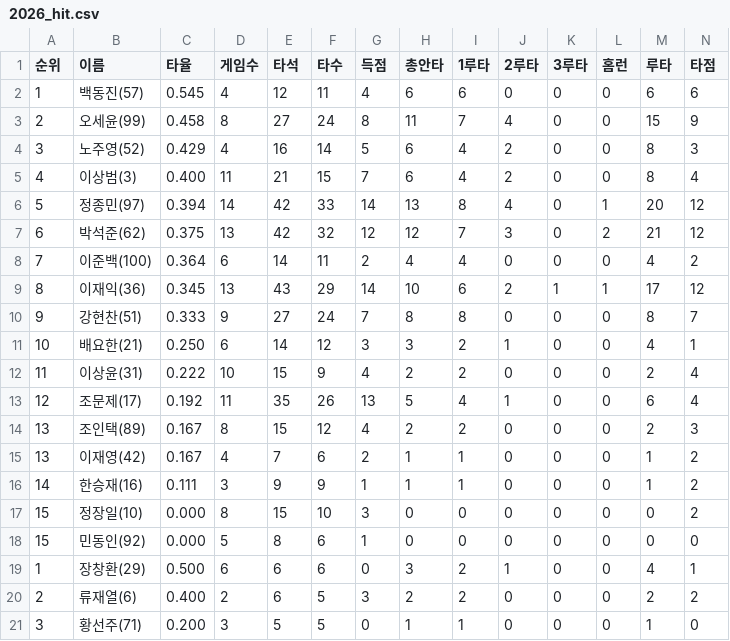
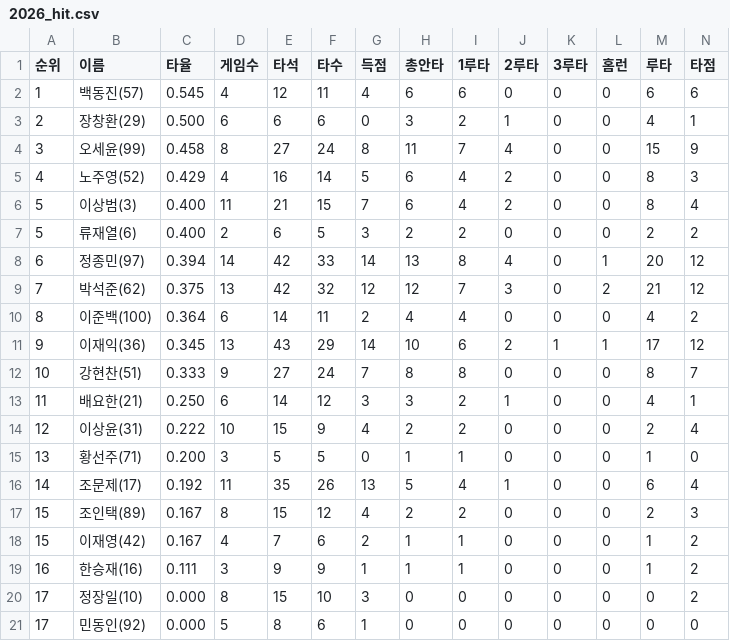
Before and after one commit to yhancsx/baseball, a CSV file: naver/hit/2026_hit.csv, drawn as a sheet; only a part is shown; removed rows and columns are numbered as before the commit, all else as after; rows hold the shown columns only; the diff names each change by its address in the sheet, - before the commit and + after, or states it on an @@ line.

```diff
--- a/naver/hit/2026_hit.csv
+++ b/naver/hit/2026_hit.csv
+row 3: 2 | 장창환(29) | 0.500 | 6 | 6 | 6 | 0 | 3 | 2 | 1 | 0 | 0 | 4 | 1
-A4 (순위): 2
+A4 (순위): 3
-A5 (순위): 3
+A5 (순위): 4
-A6 (순위): 4
+A6 (순위): 5
+row 7: 5 | 류재열(6) | 0.400 | 2 | 6 | 5 | 3 | 2 | 2 | 0 | 0 | 0 | 2 | 2
-A8 (순위): 5
+A8 (순위): 6
-A9 (순위): 6
+A9 (순위): 7
-A10 (순위): 7
+A10 (순위): 8
-A11 (순위): 8
+A11 (순위): 9
-A12 (순위): 9
+A12 (순위): 10
-A13 (순위): 10
+A13 (순위): 11
-A14 (순위): 11
+A14 (순위): 12
+row 15: 13 | 황선주(71) | 0.200 | 3 | 5 | 5 | 0 | 1 | 1 | 0 | 0 | 0 | 1 | 0
-A16 (순위): 12
+A16 (순위): 14
-A17:A18 (순위): 13
+A17:A18 (순위): 15
-A19 (순위): 14
+A19 (순위): 16
-A20:A21 (순위): 15
+A20:A21 (순위): 17
-row 19: 1 | 장창환(29) | 0.500 | 6 | 6 | 6 | 0 | 3 | 2 | 1 | 0 | 0 | 4 | 1
-row 20: 2 | 류재열(6) | 0.400 | 2 | 6 | 5 | 3 | 2 | 2 | 0 | 0 | 0 | 2 | 2
-row 21: 3 | 황선주(71) | 0.200 | 3 | 5 | 5 | 0 | 1 | 1 | 0 | 0 | 0 | 1 | 0
```
Also changed, not shown: 1 other file.
